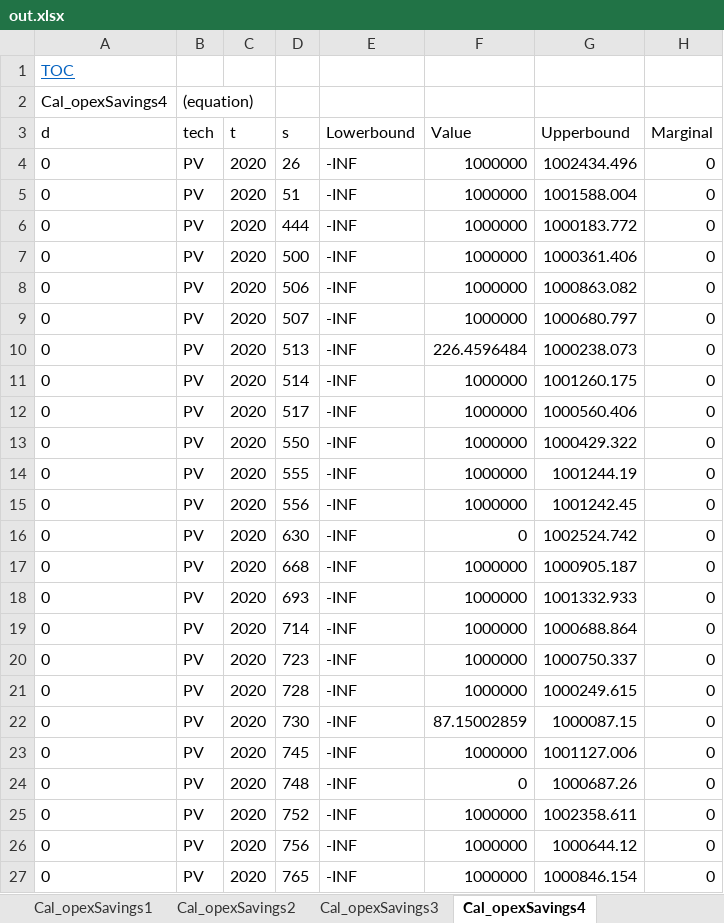
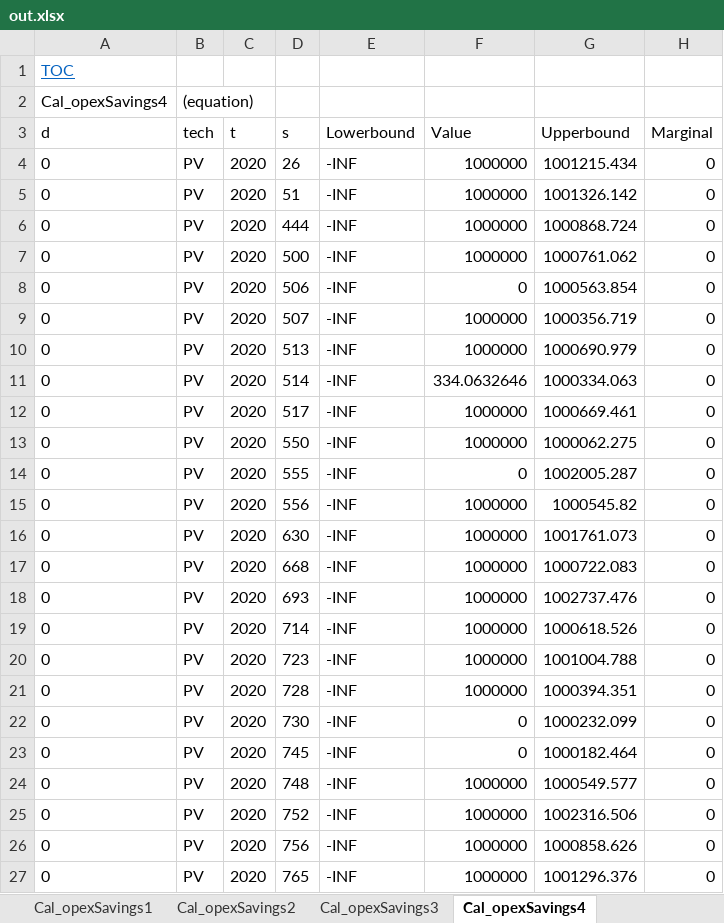
Before and after one commit to ImperialAlexA/New-Sainsburys-Git, an Excel workbook: Scenarios/slow_progression/out.xlsx, sheet Cal_opexSavings4, drawn as a sheet; only a part is shown; values as stored, in another font and other column widths than the file's, no borders; the diff covers the shown part only; the diff names each change by its address in the sheet, - before the commit and + after, or states it on an @@ line.

```diff
--- a/Scenarios/slow_progression/out.xlsx (sheet Cal_opexSavings4)
+++ b/Scenarios/slow_progression/out.xlsx (sheet Cal_opexSavings4)
-G4 (Upperbound): 1002434.496
+G4 (Upperbound): 1001215.434
-G5 (Upperbound): 1001588.004
+G5 (Upperbound): 1001326.142
-G6 (Upperbound): 1000183.772
+G6 (Upperbound): 1000868.724
-G7 (Upperbound): 1000361.406
+G7 (Upperbound): 1000761.062
-F8 (Value): 1000000
+F8 (Value): 0
-G8 (Upperbound): 1000863.082
+G8 (Upperbound): 1000563.854
-G9 (Upperbound): 1000680.797
+G9 (Upperbound): 1000356.719
-F10 (Value): 226.4596484
+F10 (Value): 1000000
-G10 (Upperbound): 1000238.073
+G10 (Upperbound): 1000690.979
-F11 (Value): 1000000
+F11 (Value): 334.0632646
-G11 (Upperbound): 1001260.175
+G11 (Upperbound): 1000334.063
-G12 (Upperbound): 1000560.406
+G12 (Upperbound): 1000669.461
-G13 (Upperbound): 1000429.322
+G13 (Upperbound): 1000062.275
-F14 (Value): 1000000
+F14 (Value): 0
-G14 (Upperbound): 1001244.19
+G14 (Upperbound): 1002005.287
-G15 (Upperbound): 1001242.45
+G15 (Upperbound): 1000545.82
-F16 (Value): 0
+F16 (Value): 1000000
-G16 (Upperbound): 1002524.742
+G16 (Upperbound): 1001761.073
-G17 (Upperbound): 1000905.187
+G17 (Upperbound): 1000722.083
-G18 (Upperbound): 1001332.933
+G18 (Upperbound): 1002737.476
-G19 (Upperbound): 1000688.864
+G19 (Upperbound): 1000618.526
-G20 (Upperbound): 1000750.337
+G20 (Upperbound): 1001004.788
-G21 (Upperbound): 1000249.615
+G21 (Upperbound): 1000394.351
-F22 (Value): 87.15002859
+F22 (Value): 0
-G22 (Upperbound): 1000087.15
+G22 (Upperbound): 1000232.099
-F23 (Value): 1000000
+F23 (Value): 0
-G23 (Upperbound): 1001127.006
+G23 (Upperbound): 1000182.464
-F24 (Value): 0
+F24 (Value): 1000000
-G24 (Upperbound): 1000687.26
+G24 (Upperbound): 1000549.577
-G25 (Upperbound): 1002358.611
+G25 (Upperbound): 1002316.506
-G26 (Upperbound): 1000644.12
+G26 (Upperbound): 1000858.626
-G27 (Upperbound): 1000846.154
+G27 (Upperbound): 1001296.376
```
Also changed, not shown: 1546 edited cells elsewhere in this sheet, sheet Cal_opexSavings3, sheet K_opex, sheet K_co2, sheet Cal_co2Savings3, sheet Cal_co2Savings4, sheet Cal_opexSavings2, 23 more sheets, Scenarios/Twodegrees/out.xlsx, Scenarios/consumer_power/out.xlsx, 25 other files.
